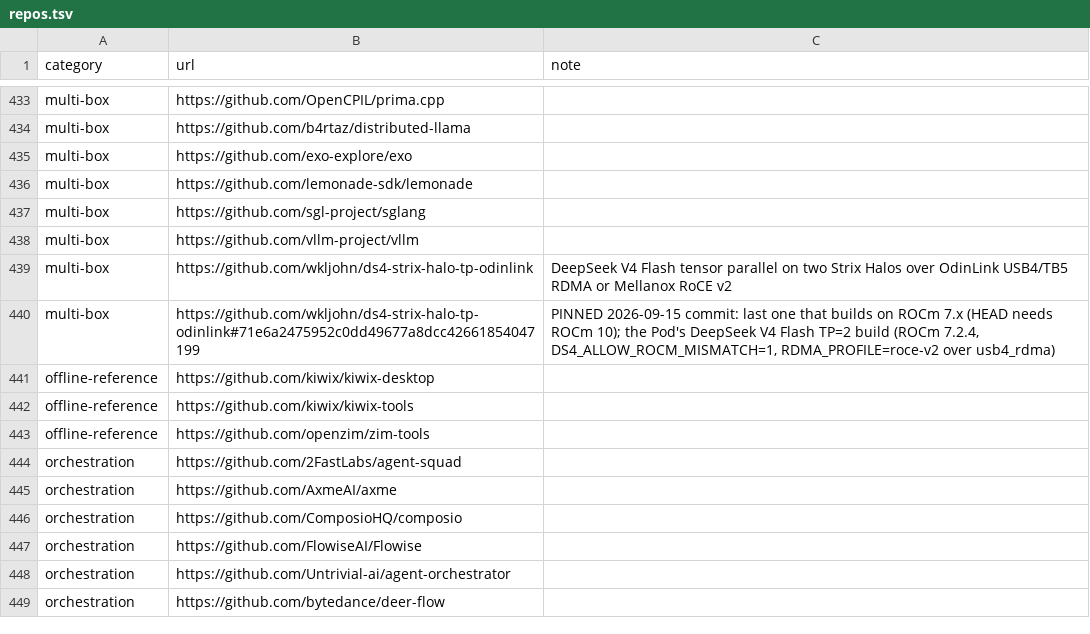
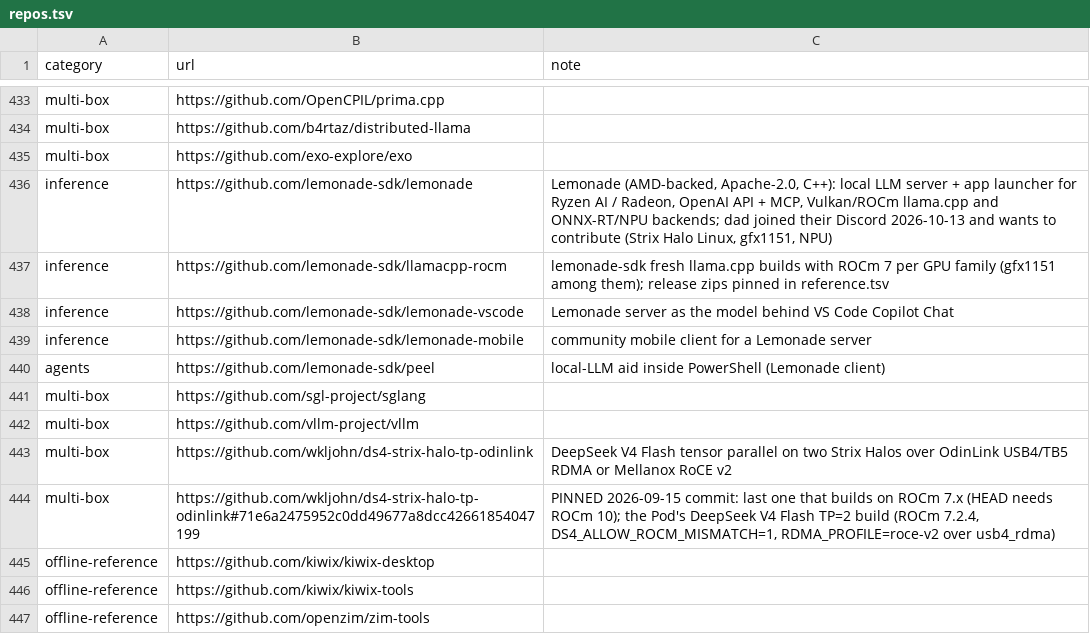
Before and after one commit to TheBeaninator/ark, a TSV file: manifest/repos.tsv, drawn as a sheet; only a part is shown, gaps mark what is left out; the shorter side is filled out with more unchanged rows.

```diff
--- a/manifest/repos.tsv
+++ b/manifest/repos.tsv
@@ -435,3 +435,7 @@ multi-box	https://github.com/b4rtaz/distributed-llama
 multi-box	https://github.com/exo-explore/exo	
-multi-box	https://github.com/lemonade-sdk/lemonade	
+inference	https://github.com/lemonade-sdk/lemonade	Lemonade (AMD-backed, Apache-2.0, C++): local LLM server + app launcher for Ryzen AI / Radeon, OpenAI API + MCP, Vulkan/ROCm llama.cpp and ONNX-RT/NPU backends; dad joined their Discord 2026-10-13 and wants to contribute (Strix Halo Linux, gfx1151, NPU)
+inference	https://github.com/lemonade-sdk/llamacpp-rocm	lemonade-sdk fresh llama.cpp builds with ROCm 7 per GPU family (gfx1151 among them); release zips pinned in reference.tsv
+inference	https://github.com/lemonade-sdk/lemonade-vscode	Lemonade server as the model behind VS Code Copilot Chat
+inference	https://github.com/lemonade-sdk/lemonade-mobile	community mobile client for a Lemonade server
+agents	https://github.com/lemonade-sdk/peel	local-LLM aid inside PowerShell (Lemonade client)
 multi-box	https://github.com/sgl-project/sglang	
```
Also changed, not shown: manifest/reference.tsv.
